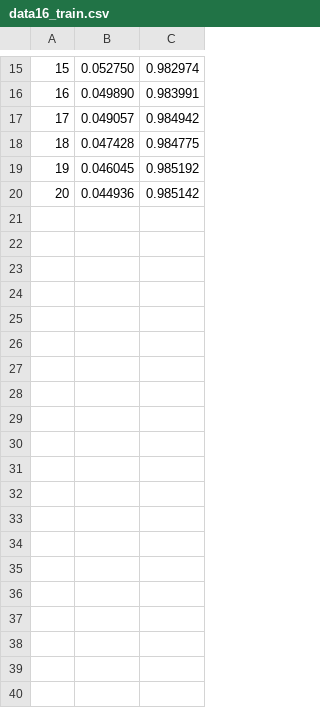
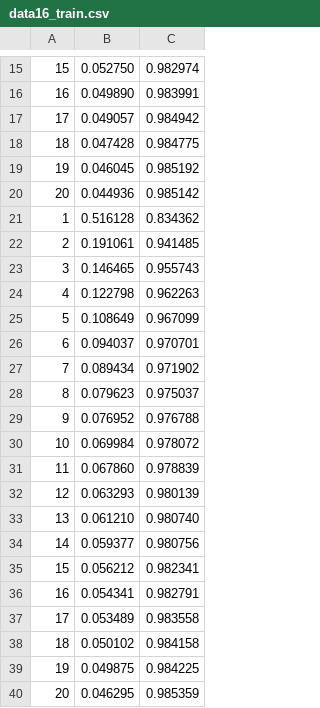
Before and after one commit to dsml-lab/ResNet18_MNIST, a CSV file: result/data16_train.csv, drawn as a sheet; only a part is shown, gaps mark what is left out.

```diff
--- a/result/data16_train.csv
+++ b/result/data16_train.csv
@@ -20 +20,21 @@
 20 ,0.044936,0.985142
+1  ,0.516128,0.834362
+2  ,0.191061,0.941485
+3  ,0.146465,0.955743
+4  ,0.122798,0.962263
+5  ,0.108649,0.967099
+6  ,0.094037,0.970701
+7  ,0.089434,0.971902
+8  ,0.079623,0.975037
+9  ,0.076952,0.976788
+10 ,0.069984,0.978072
+11 ,0.067860,0.978839
+12 ,0.063293,0.980139
+13 ,0.061210,0.980740
+14 ,0.059377,0.980756
+15 ,0.056212,0.982341
+16 ,0.054341,0.982791
+17 ,0.053489,0.983558
+18 ,0.050102,0.984158
+19 ,0.049875,0.984225
+20 ,0.046295,0.985359
```
Also changed, not shown: result/data16_val.csv, 6 other files.
